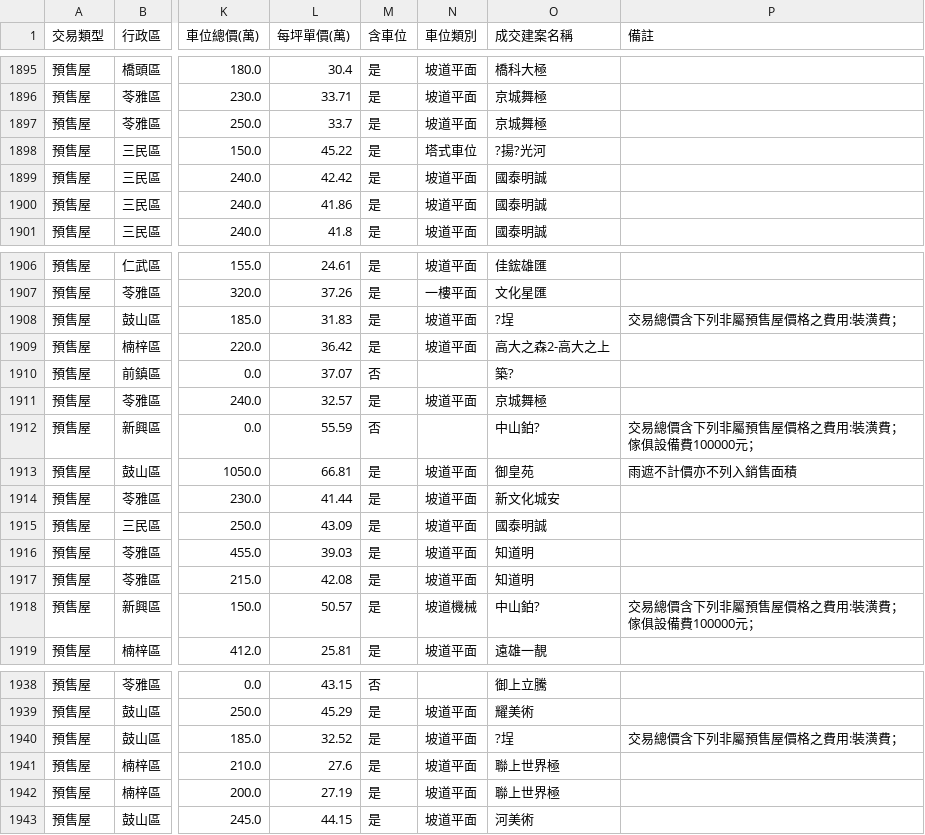
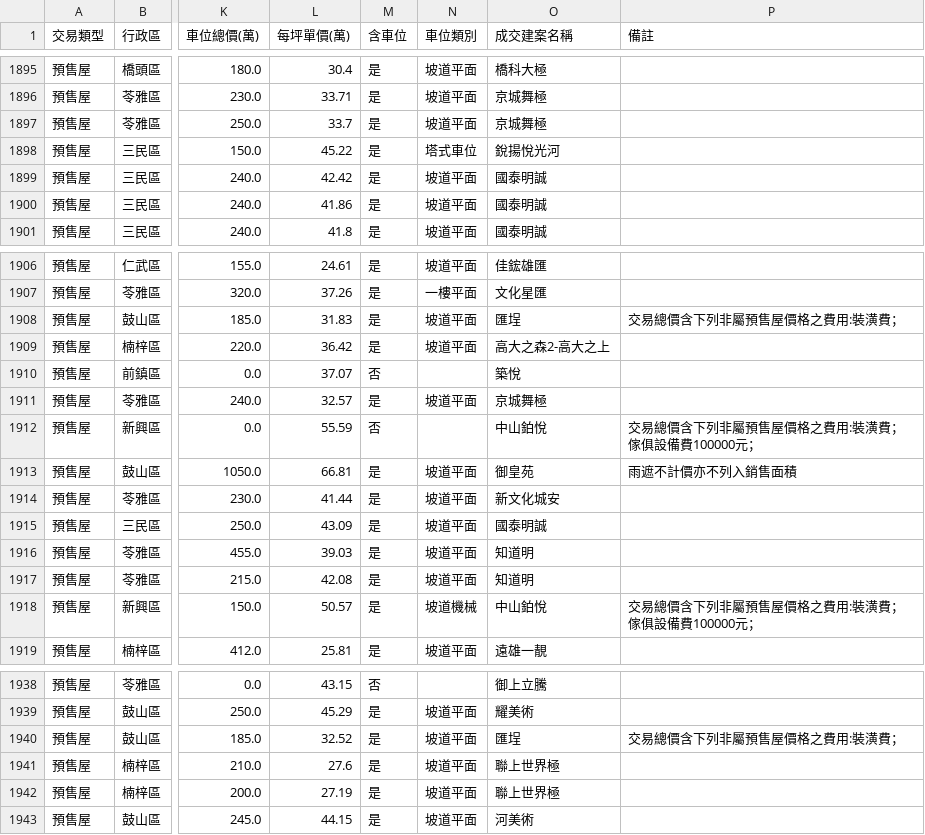
Before and after one commit to EddieKun26/kaohsiung-realestate, a CSV file: lvr_data/kaohsiung_filtered_20260430.csv, drawn as a sheet; only a part is shown, gaps mark what is left out; the diff covers the shown part only; the diff names each change by its address in the sheet, - before the commit and + after, or states it on an @@ line.

```diff
--- a/lvr_data/kaohsiung_filtered_20260430.csv
+++ b/lvr_data/kaohsiung_filtered_20260430.csv
-O1898 (成交建案名稱): ?揚?光河
+O1898 (成交建案名稱): 銳揚悅光河
-O1908 (成交建案名稱): ?埕
+O1908 (成交建案名稱): 匯埕
-O1910 (成交建案名稱): 築?
+O1910 (成交建案名稱): 築悅
-O1912 (成交建案名稱): 中山鉑?
+O1912 (成交建案名稱): 中山鉑悅
-O1918 (成交建案名稱): 中山鉑?
+O1918 (成交建案名稱): 中山鉑悅
-O1940 (成交建案名稱): ?埕
+O1940 (成交建案名稱): 匯埕
```
Also changed, not shown: 11 edited cells elsewhere in this file, 1 other file.
